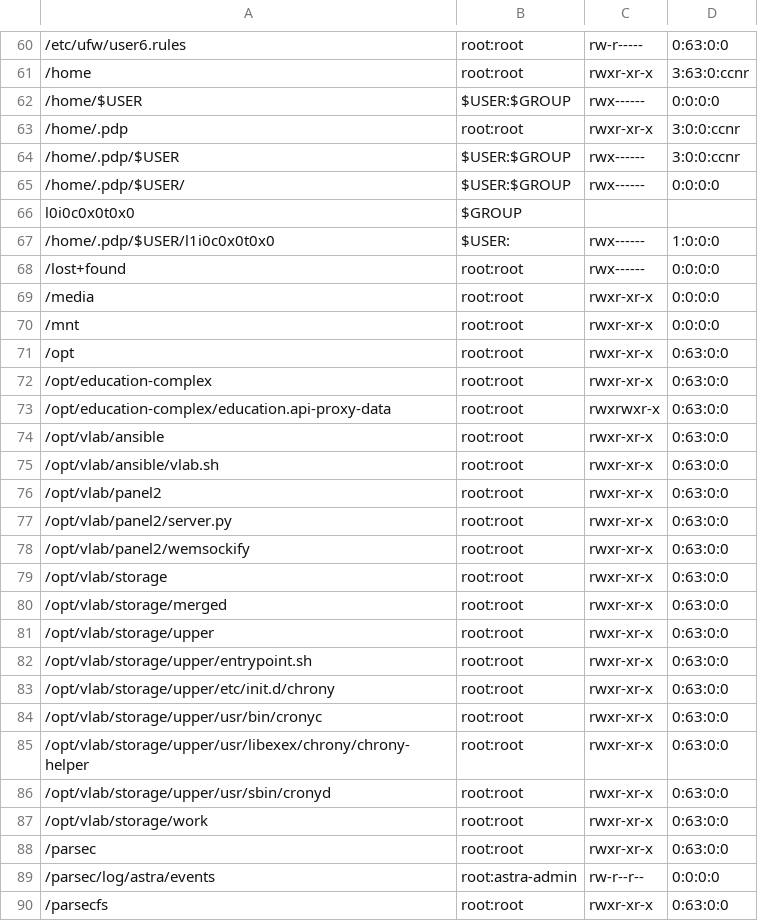
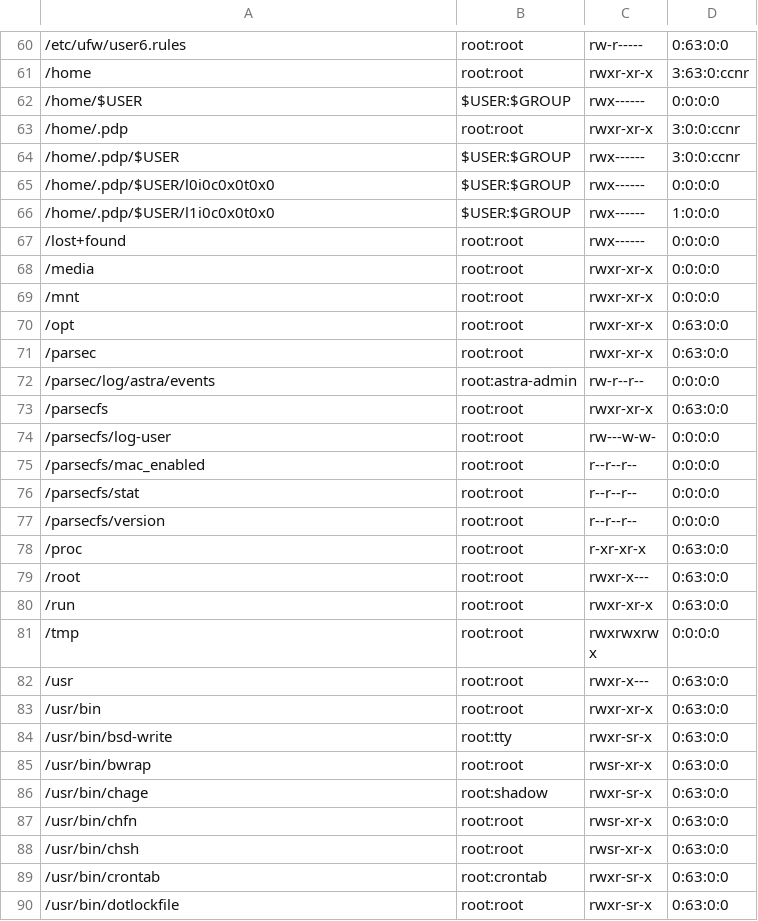
Before and after one commit to m6v/typst_docs, a CSV file: documents/admin_guide/matrix.csv, drawn as a sheet; only a part is shown, gaps mark what is left out; the shorter side is filled out with more unchanged rows.

```diff
--- a/documents/admin_guide/matrix.csv
+++ b/documents/admin_guide/matrix.csv
@@ -64,5 +64,4 @@
 /home/.pdp/$USER;$USER:$GROUP;rwx------;3:0:0:ccnr
-/home/.pdp/$USER/;$USER:$GROUP;rwx------;0:0:0:0
-l0i0c0x0t0x0;$GROUP;;
-/home/.pdp/$USER/l1i0c0x0t0x0;$USER:;rwx------;1:0:0:0
+/home/.pdp/$USER/l0i0c0x0t0x0;$USER:$GROUP;rwx------;0:0:0:0
+/home/.pdp/$USER/l1i0c0x0t0x0;$USER:$GROUP;rwx------;1:0:0:0
 /lost+found;root:root;rwx------;0:0:0:0
@@ -71,18 +70,2 @@ l0i0c0x0t0x0;$GROUP;;
 /opt;root:root;rwxr-xr-x;0:63:0:0
-/opt/education-complex;root:root;rwxr-xr-x;0:63:0:0
-/opt/education-complex/education.api-proxy-data;root:root;rwxrwxr-x;0:63:0:0
-/opt/vlab/ansible;root:root;rwxr-xr-x;0:63:0:0
-/opt/vlab/ansible/vlab.sh;root:root;rwxr-xr-x;0:63:0:0
-/opt/vlab/panel2;root:root;rwxr-xr-x;0:63:0:0
-/opt/vlab/panel2/server.py;root:root;rwxr-xr-x;0:63:0:0
-/opt/vlab/panel2/wemsockify;root:root;rwxr-xr-x;0:63:0:0
-/opt/vlab/storage;root:root;rwxr-xr-x;0:63:0:0
-/opt/vlab/storage/merged;root:root;rwxr-xr-x;0:63:0:0
-/opt/vlab/storage/upper;root:root;rwxr-xr-x;0:63:0:0
-/opt/vlab/storage/upper/entrypoint.sh;root:root;rwxr-xr-x;0:63:0:0
-/opt/vlab/storage/upper/etc/init.d/chrony;root:root;rwxr-xr-x;0:63:0:0
-/opt/vlab/storage/upper/usr/bin/cronyc;root:root;rwxr-xr-x;0:63:0:0
-/opt/vlab/storage/upper/usr/libexex/chrony/chrony-helper;root:root;rwxr-xr-x;0:63:0:0
-/opt/vlab/storage/upper/usr/sbin/cronyd;root:root;rwxr-xr-x;0:63:0:0
-/opt/vlab/storage/work;root:root;rwxr-xr-x;0:63:0:0
 /parsec;root:root;rwxr-xr-x;0:63:0:0
```
Also changed, not shown: 1 other file.
